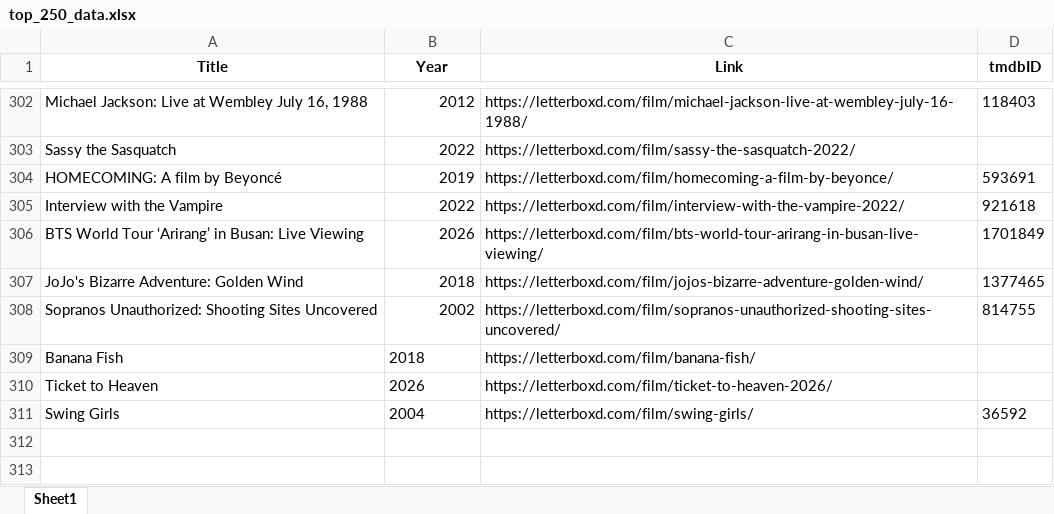
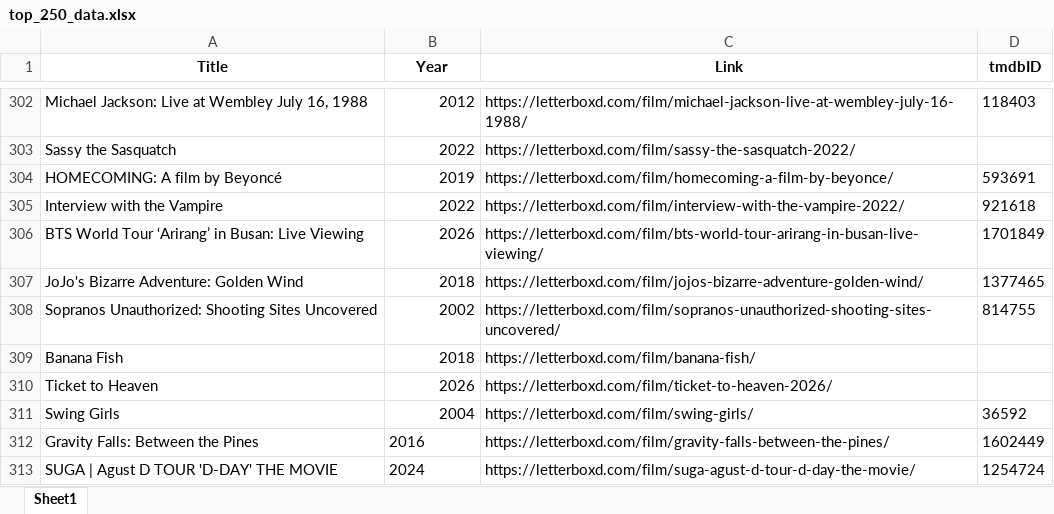
Before and after one commit to bigbadraj/Letterboxd-List-Scraping, an Excel workbook: top_250_data.xlsx, sheet Sheet1, drawn as a sheet; only a part is shown, gaps mark what is left out; values as stored, in another font and other column widths than the file's, no borders; the diff names each change by its address in the sheet, - before the commit and + after, or states it on an @@ line.

```diff
--- a/top_250_data.xlsx (sheet Sheet1)
+++ b/top_250_data.xlsx (sheet Sheet1)
-B309:B311 alignment: left
+B309:B311 alignment: right
+row 312: Gravity Falls: Between the Pines | 2016 | https://letterboxd.com/film/gravity-falls-between-the-pines/ | 1602449
+row 313: SUGA | Agust D TOUR 'D-DAY' THE MOVIE | 2024 | https://letterboxd.com/film/suga-agust-d-tour-d-day-the-movie/ | 1254724
```
Also changed, not shown: Comedy_Blacklist.xlsx, Official Whitelist.xlsx, 9 other files.
